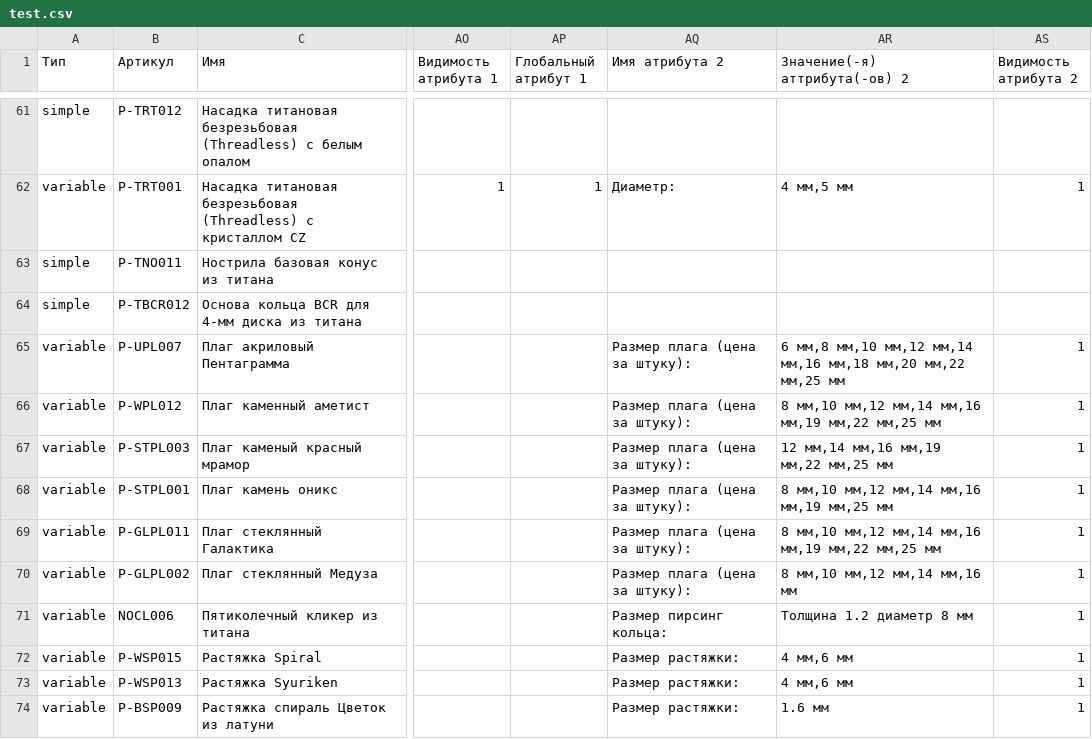
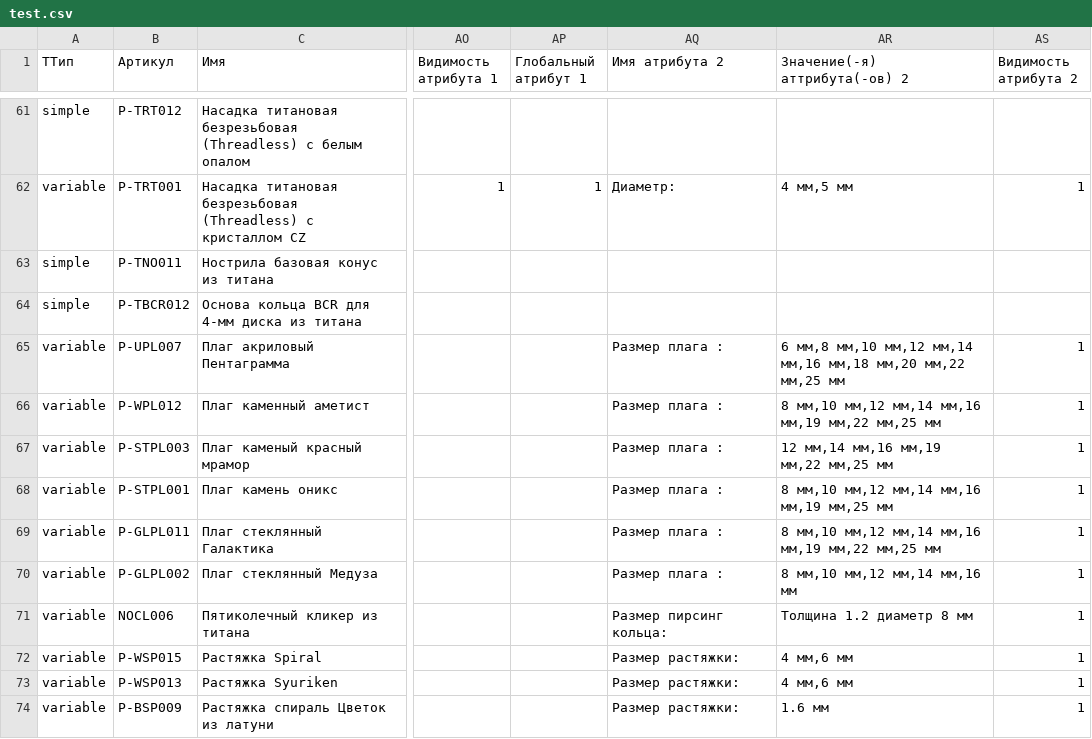
Before and after one commit to admiralbub/mpp_4, a CSV file: test.csv, drawn as a sheet; only a part is shown, gaps mark what is left out; the diff covers the shown part only; the diff names each change by its address in the sheet, - before the commit and + after, or states it on an @@ line.

```diff
--- a/test.csv
+++ b/test.csv
-A1: Тип
+A1: ТТип
-AQ65:AQ70 (Имя атрибута 2): Размер плага (цена за штуку):
+AQ65:AQ70 (Имя атрибута 2): Размер плага :
```
Also changed, not shown: 49 edited cells elsewhere in this file.
